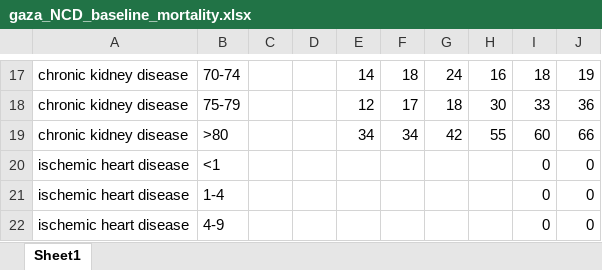
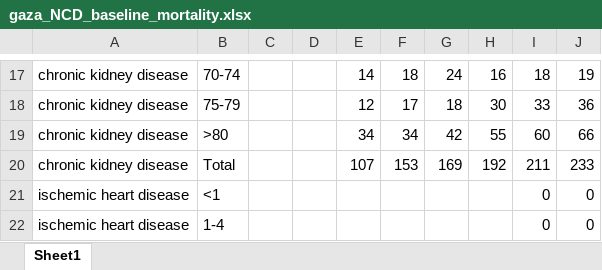
Before and after one commit to Gaza-projections/gaza_projections, an Excel workbook: gaza_NCDs/inputs/gaza_NCD_baseline_mortality.xlsx, sheet Sheet1, drawn as a sheet; only a part is shown, gaps mark what is left out; the shorter side is filled out with more unchanged rows; values as stored, in another font and other column widths than the file's, no borders; conditional formats not drawn; the diff covers the shown part only; the diff names each change by its address in the sheet, - before the commit and + after, or states it on an @@ line.

```diff
--- a/gaza_NCDs/inputs/gaza_NCD_baseline_mortality.xlsx (sheet Sheet1)
+++ b/gaza_NCDs/inputs/gaza_NCD_baseline_mortality.xlsx (sheet Sheet1)
+row 20: chronic kidney disease | Total |  |  | 107 | 153 | 169 | 192 | 211 | 233
```
Also changed, not shown: 33 added rows, 13 removed rows and 8 edited cells elsewhere in this sheet, gaza_NCDs/inputs/gaza_NCD_treated_untreated_survival.xlsx.
